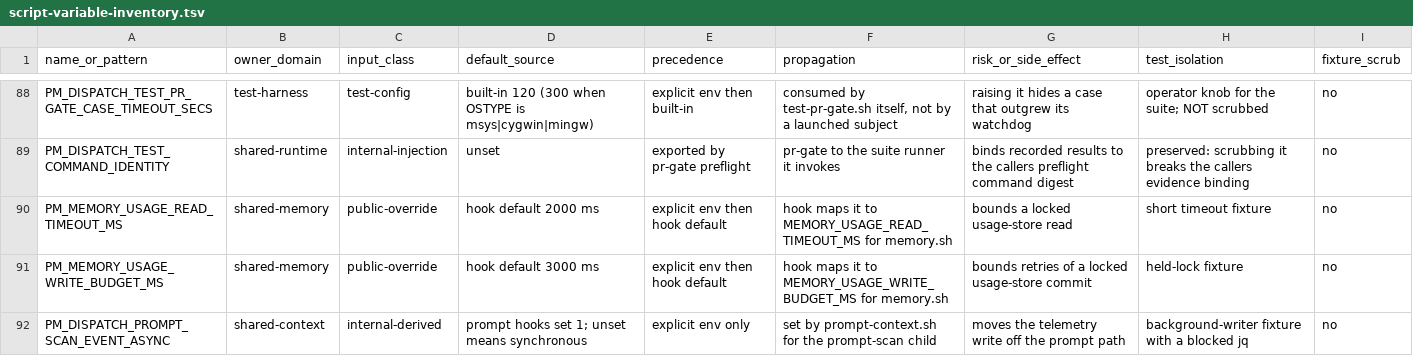
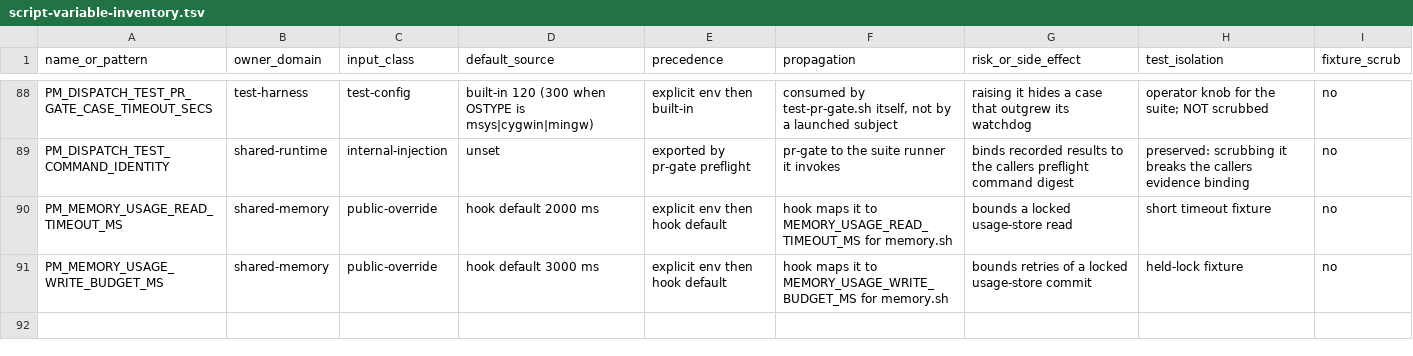
Before and after one commit to screenleon/pm-dispatch, a TSV file: docs/architecture/script-variable-inventory.tsv, drawn as a sheet; only a part is shown, gaps mark what is left out.

```diff
--- a/docs/architecture/script-variable-inventory.tsv
+++ b/docs/architecture/script-variable-inventory.tsv
@@ -91,2 +91 @@ PM_MEMORY_USAGE_READ_TIMEOUT_MS	shared-memory	public-override	hook default 2000
 PM_MEMORY_USAGE_WRITE_BUDGET_MS	shared-memory	public-override	hook default 3000 ms	explicit env then hook default	hook maps it to MEMORY_USAGE_WRITE_BUDGET_MS for memory.sh	bounds retries of a locked usage-store commit	held-lock fixture	no
-PM_DISPATCH_PROMPT_SCAN_EVENT_ASYNC	shared-context	internal-derived	prompt hooks set 1; unset means synchronous	explicit env only	set by prompt-context.sh for the prompt-scan child	moves the telemetry write off the prompt path	background-writer fixture with a blocked jq	no
```
Also changed, not shown: docs/architecture/script-variable-consumers.tsv, 7 other files.
